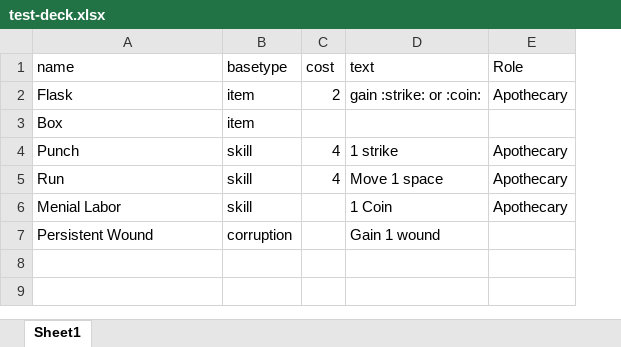
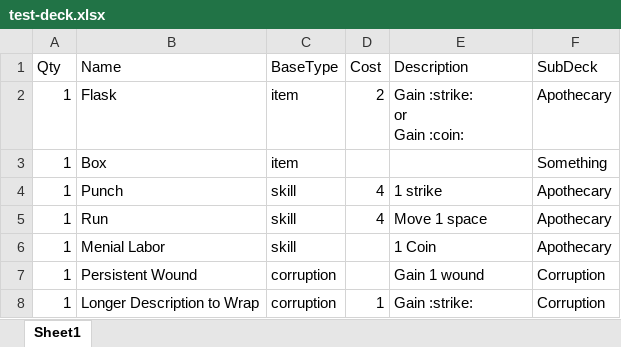
Before and after one commit to Grandpappy/Raspberry, an Excel workbook: data/test-deck.xlsx, sheet Sheet1, drawn as a sheet; values as stored, in another font and other column widths than the file's, no borders; removed rows and columns are numbered as before the commit, all else as after; ↵ is a line break in a cell; the diff names each change by its address in the sheet, - before the commit and + after, or states it on an @@ line.

Commit message:
Added role decks

```diff
--- a/data/test-deck.xlsx (sheet Sheet1)
+++ b/data/test-deck.xlsx (sheet Sheet1)
+column A, rows 2-7: all 1
-row 1: name | basetype | cost | text | Role
+row 1: Qty | Name | BaseType | Cost | Description | SubDeck
-E2: gain :strike: or :coin:
+E2: Gain :strike: ↵ or ↵ Gain :coin:
-F3: (empty)
+F3: Something
-F7: (empty)
+F7: Corruption
+row 8: 1 | Longer Description to Wrap | corruption | 1 | Gain :strike: | Corruption
```
Also changed, not shown: 10 other files.
